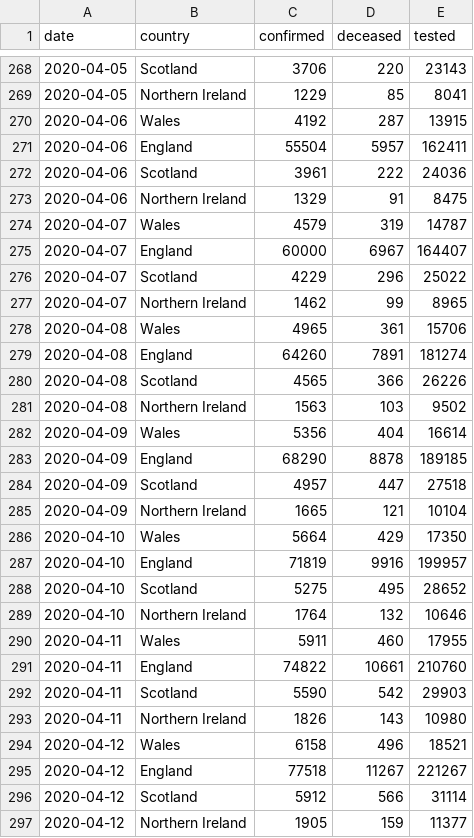
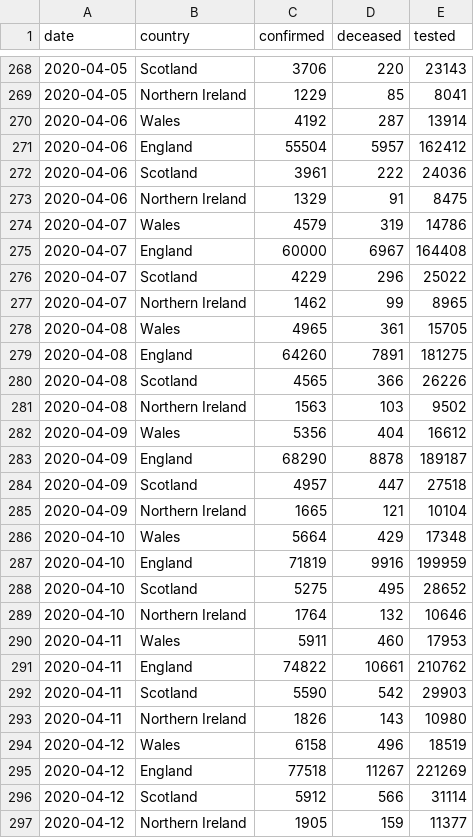
Before and after one commit to boogheta/coronavirus-countries, a CSV file: data/uk.csv, drawn as a sheet; only a part is shown, gaps mark what is left out; the diff covers the shown part only.

```diff
--- a/data/uk.csv
+++ b/data/uk.csv
@@ -269,28 +269,28 @@ date,country,confirmed,deceased,tested
 2020-04-05,Northern Ireland,1229,85,8041
-2020-04-06,Wales,4192,287,13915
-2020-04-06,England,55504,5957,162411
+2020-04-06,Wales,4192,287,13914
+2020-04-06,England,55504,5957,162412
 2020-04-06,Scotland,3961,222,24036
 2020-04-06,Northern Ireland,1329,91,8475
-2020-04-07,Wales,4579,319,14787
-2020-04-07,England,60000,6967,164407
+2020-04-07,Wales,4579,319,14786
+2020-04-07,England,60000,6967,164408
 2020-04-07,Scotland,4229,296,25022
 2020-04-07,Northern Ireland,1462,99,8965
-2020-04-08,Wales,4965,361,15706
-2020-04-08,England,64260,7891,181274
+2020-04-08,Wales,4965,361,15705
+2020-04-08,England,64260,7891,181275
 2020-04-08,Scotland,4565,366,26226
 2020-04-08,Northern Ireland,1563,103,9502
-2020-04-09,Wales,5356,404,16614
-2020-04-09,England,68290,8878,189185
+2020-04-09,Wales,5356,404,16612
+2020-04-09,England,68290,8878,189187
 2020-04-09,Scotland,4957,447,27518
 2020-04-09,Northern Ireland,1665,121,10104
-2020-04-10,Wales,5664,429,17350
-2020-04-10,England,71819,9916,199957
+2020-04-10,Wales,5664,429,17348
+2020-04-10,England,71819,9916,199959
 2020-04-10,Scotland,5275,495,28652
 2020-04-10,Northern Ireland,1764,132,10646
-2020-04-11,Wales,5911,460,17955
-2020-04-11,England,74822,10661,210760
+2020-04-11,Wales,5911,460,17953
+2020-04-11,England,74822,10661,210762
 2020-04-11,Scotland,5590,542,29903
 2020-04-11,Northern Ireland,1826,143,10980
-2020-04-12,Wales,6158,496,18521
-2020-04-12,England,77518,11267,221267
+2020-04-12,Wales,6158,496,18519
+2020-04-12,England,77518,11267,221269
 2020-04-12,Scotland,5912,566,31114
```
Also changed, not shown: 81 edited cells elsewhere in this file.
